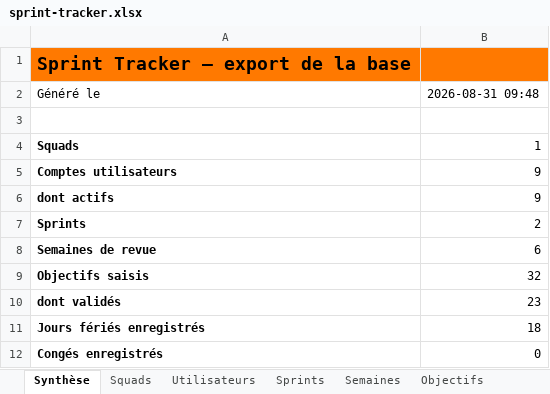
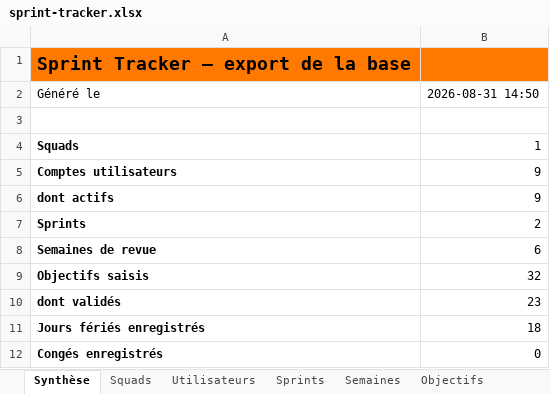
Before and after one commit to efoka24-ops/sprint-tracker, an Excel workbook: bd/sprint-tracker.xlsx, sheet Synthèse, drawn as a sheet; values as stored, in another font and other column widths than the file's, no borders; the diff names each change by its address in the sheet, - before the commit and + after, or states it on an @@ line.

```diff
--- a/bd/sprint-tracker.xlsx (sheet Synthèse)
+++ b/bd/sprint-tracker.xlsx (sheet Synthèse)
-B2: 2026-08-31 09:48
+B2: 2026-08-31 14:50
```
